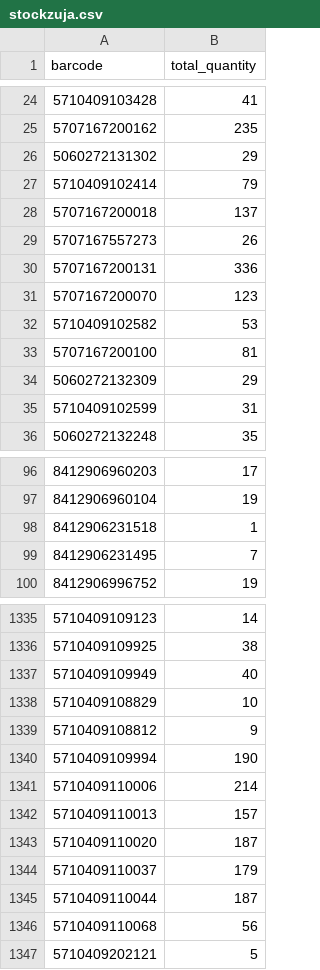
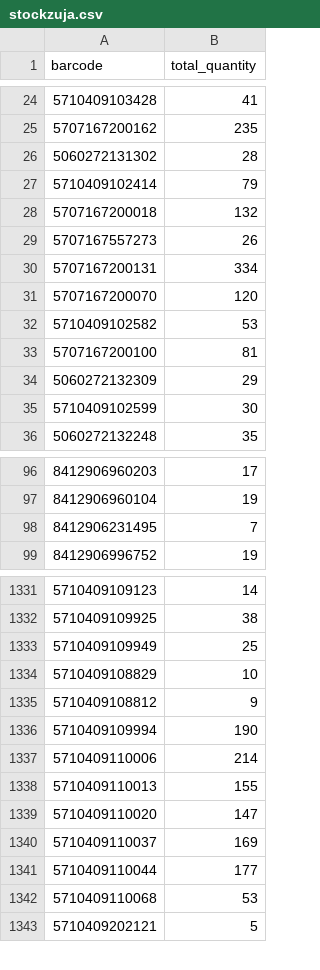
Before and after one commit to mbtylla/varle-xml, a CSV file: stockzuja.csv, drawn as a sheet; only a part is shown, gaps mark what is left out; removed rows and columns are numbered as before the commit, all else as after; the diff covers the shown part only; the diff names each change by its address in the sheet, - before the commit and + after, or states it on an @@ line.

```diff
--- a/stockzuja.csv
+++ b/stockzuja.csv
-B26 (total_quantity): 29
+B26 (total_quantity): 28
-B28 (total_quantity): 137
+B28 (total_quantity): 132
-B30 (total_quantity): 336
+B30 (total_quantity): 334
-B31 (total_quantity): 123
+B31 (total_quantity): 120
-B35 (total_quantity): 31
+B35 (total_quantity): 30
-row 98: 8412906231518 | 1
-B1333 (total_quantity): 40
+B1333 (total_quantity): 25
-B1338 (total_quantity): 157
+B1338 (total_quantity): 155
-B1339 (total_quantity): 187
+B1339 (total_quantity): 147
-B1340 (total_quantity): 179
+B1340 (total_quantity): 169
-B1341 (total_quantity): 187
+B1341 (total_quantity): 177
-B1342 (total_quantity): 56
+B1342 (total_quantity): 53
```
Also changed, not shown: 4 added rows, 3 removed rows and 100 edited cells elsewhere in this file, 2 other files.
